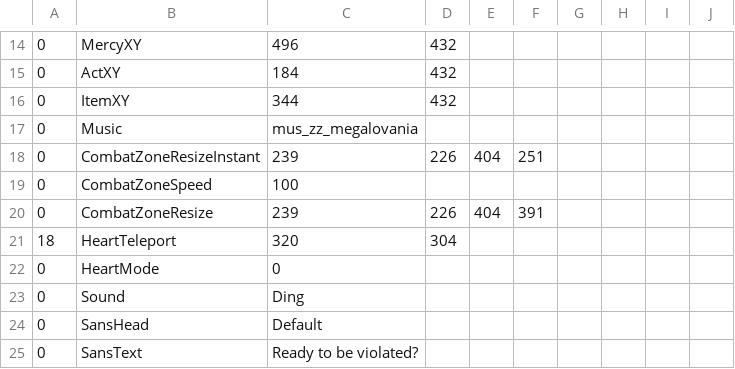
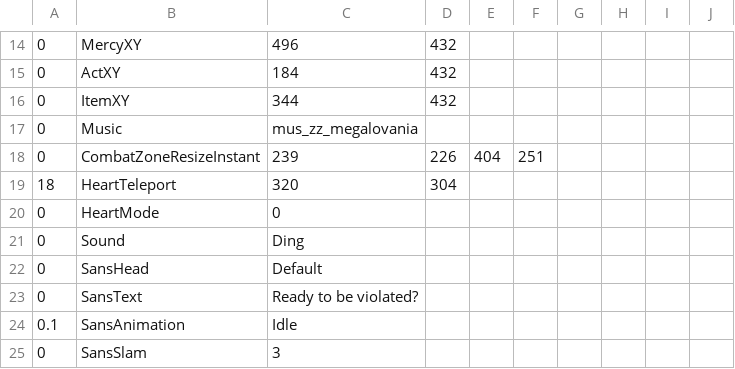
Before and after one commit to YeetKaden/youtube-sans-fight-, a CSV file: sans_bonestab2.csv, drawn as a sheet; only a part is shown, gaps mark what is left out; the shorter side is filled out with more unchanged rows.

Commit message:
Update sans_bonestab2.csv

```diff
--- a/sans_bonestab2.csv
+++ b/sans_bonestab2.csv
@@ -18,4 +18,2 @@
 0,CombatZoneResizeInstant,239,226,404,251,,,,
-0,CombatZoneSpeed,100,,,,,,,
-0,CombatZoneResize,239,226,404,391,,,,
 18,HeartTeleport,320,304,,,,,,
```
